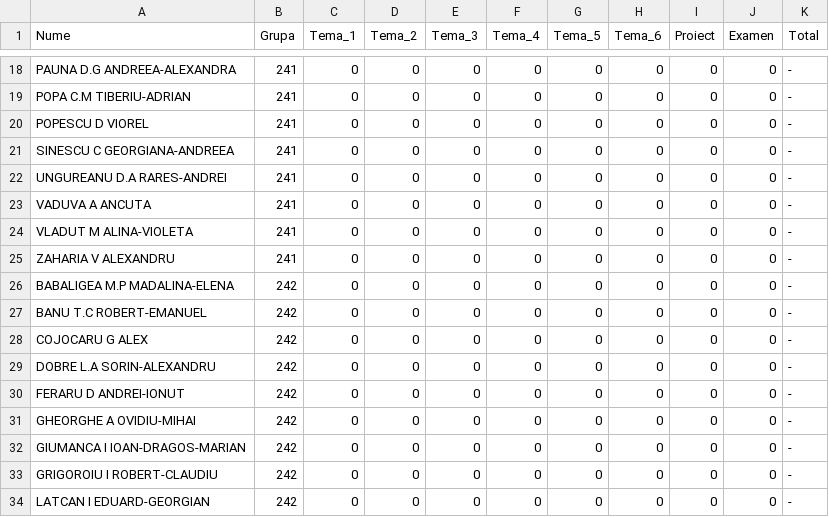
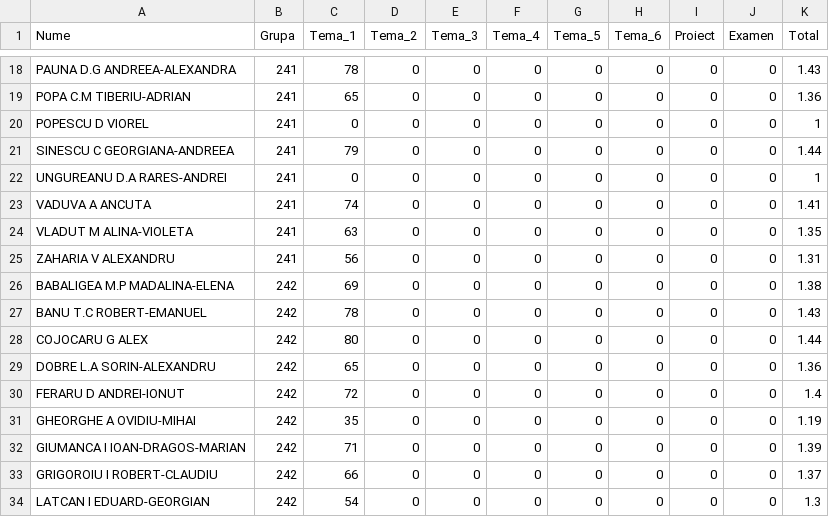
Before and after one commit to AlexAmarioarei/AlexAmarioarei.github.io, a CSV file: Teaching/2017-2018/PS web page/results/Tabel_Prob_Stat.csv, drawn as a sheet; only a part is shown, gaps mark what is left out; the diff covers the shown part only.

```diff
--- a/Teaching/2017-2018/PS web page/results/Tabel_Prob_Stat.csv
+++ b/Teaching/2017-2018/PS web page/results/Tabel_Prob_Stat.csv
@@ -18,17 +18,17 @@
-"PAUNA D.G ANDREEA-ALEXANDRA",241,0,0,0,0,0,0,0,0,"-"
-"POPA C.M TIBERIU-ADRIAN",241,0,0,0,0,0,0,0,0,"-"
-"POPESCU D VIOREL",241,0,0,0,0,0,0,0,0,"-"
-"SINESCU C GEORGIANA-ANDREEA",241,0,0,0,0,0,0,0,0,"-"
-"UNGUREANU D.A RARES-ANDREI",241,0,0,0,0,0,0,0,0,"-"
-"VADUVA A ANCUTA",241,0,0,0,0,0,0,0,0,"-"
-"VLADUT M ALINA-VIOLETA",241,0,0,0,0,0,0,0,0,"-"
-"ZAHARIA V ALEXANDRU",241,0,0,0,0,0,0,0,0,"-"
-"BABALIGEA M.P MADALINA-ELENA",242,0,0,0,0,0,0,0,0,"-"
-"BANU T.C ROBERT-EMANUEL",242,0,0,0,0,0,0,0,0,"-"
-"COJOCARU G ALEX",242,0,0,0,0,0,0,0,0,"-"
-"DOBRE L.A SORIN-ALEXANDRU",242,0,0,0,0,0,0,0,0,"-"
-"FERARU D ANDREI-IONUT",242,0,0,0,0,0,0,0,0,"-"
-"GHEORGHE A OVIDIU-MIHAI",242,0,0,0,0,0,0,0,0,"-"
-"GIUMANCA I IOAN-DRAGOS-MARIAN",242,0,0,0,0,0,0,0,0,"-"
-"GRIGOROIU I ROBERT-CLAUDIU",242,0,0,0,0,0,0,0,0,"-"
-"LATCAN I EDUARD-GEORGIAN",242,0,0,0,0,0,0,0,0,"-"
+PAUNA D.G ANDREEA-ALEXANDRA,241,78,0,0,0,0,0,0,0,1.43
+POPA C.M TIBERIU-ADRIAN,241,65,0,0,0,0,0,0,0,1.36
+POPESCU D VIOREL,241,0,0,0,0,0,0,0,0,1
+SINESCU C GEORGIANA-ANDREEA,241,79,0,0,0,0,0,0,0,1.44
+UNGUREANU D.A RARES-ANDREI,241,0,0,0,0,0,0,0,0,1
+VADUVA A ANCUTA,241,74,0,0,0,0,0,0,0,1.41
+VLADUT M ALINA-VIOLETA,241,63,0,0,0,0,0,0,0,1.35
+ZAHARIA V ALEXANDRU,241,56,0,0,0,0,0,0,0,1.31
+BABALIGEA M.P MADALINA-ELENA,242,69,0,0,0,0,0,0,0,1.38
+BANU T.C ROBERT-EMANUEL,242,78,0,0,0,0,0,0,0,1.43
+COJOCARU G ALEX,242,80,0,0,0,0,0,0,0,1.44
+DOBRE L.A SORIN-ALEXANDRU,242,65,0,0,0,0,0,0,0,1.36
+FERARU D ANDREI-IONUT,242,72,0,0,0,0,0,0,0,1.4
+GHEORGHE A OVIDIU-MIHAI,242,35,0,0,0,0,0,0,0,1.19
+GIUMANCA I IOAN-DRAGOS-MARIAN,242,71,0,0,0,0,0,0,0,1.39
+GRIGOROIU I ROBERT-CLAUDIU,242,66,0,0,0,0,0,0,0,1.37
+LATCAN I EDUARD-GEORGIAN,242,54,0,0,0,0,0,0,0,1.3
```
Also changed, not shown: 1 added row and 154 edited cells elsewhere in this file, 8 other files.
